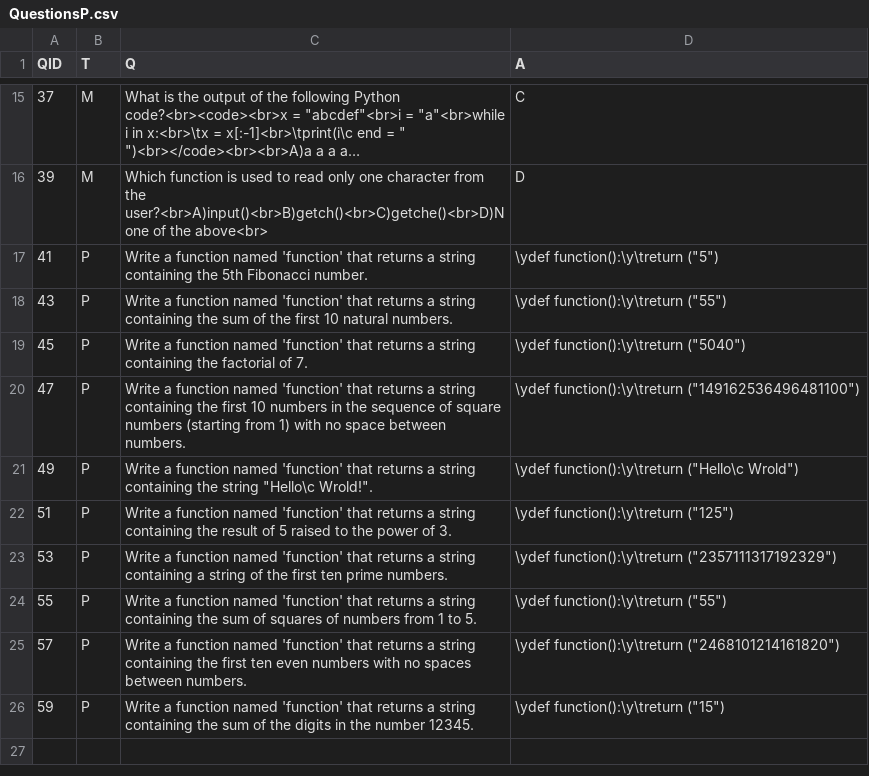
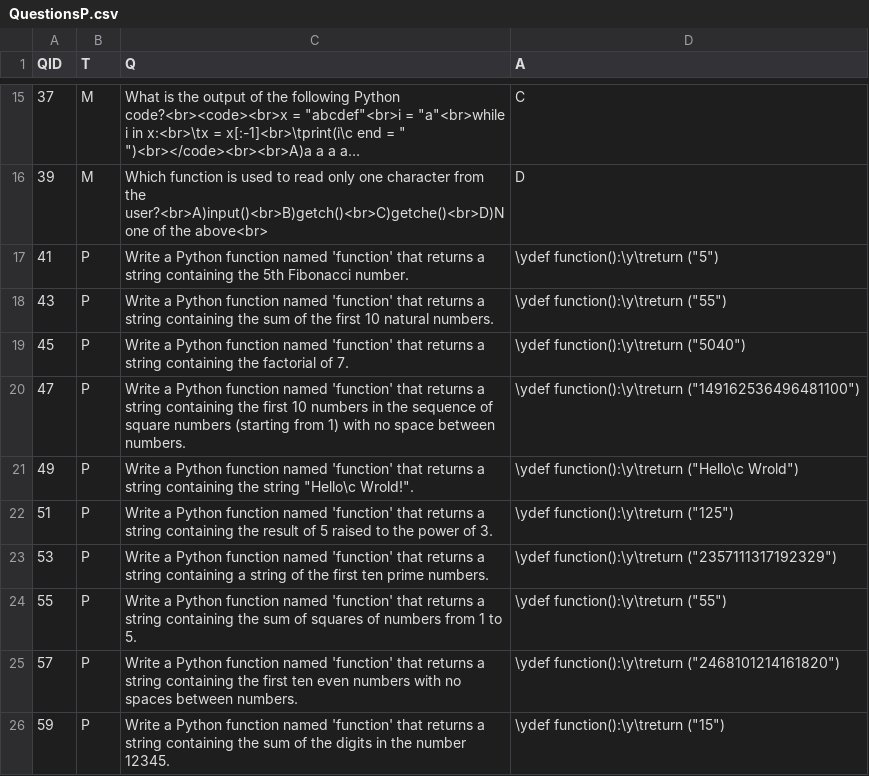
Before and after one commit to benvarian/networks-assignment, a CSV file: Question-Bank/QuestionCSV/QuestionsP.csv, drawn as a sheet; only a part is shown, gaps mark what is left out; long unchanged cells end in ….

Commit message:
more descriptive programming questions

```diff
--- a/Question-Bank/QuestionCSV/QuestionsP.csv
+++ b/Question-Bank/QuestionCSV/QuestionsP.csv
@@ -16,11 +16,11 @@
 39,M,Which function is used to read only one character from the user?<br>A)input()<br>B)getch()<br>C)getche()<br>D)None of the above<br>,D
-41,P,Write a function named 'function' that returns a string containing the 5th Fibonacci number.,\ydef function():\y\treturn ("5")
-43,P,Write a function named 'function' that returns a string containing the sum of the first 10 natural numbers.,\ydef function():\y\treturn ("55")
-45,P,Write a function named 'function' that returns a string containing the factorial of 7.,\ydef function():\y\treturn ("5040")
-47,P,Write a function named 'function' that returns a string containing the first 10 numbers in the sequence of square numbers (starting from 1) with no space between numbers.,\ydef function():\y\treturn ("149162536496481100")
-49,P,Write a function named 'function' that returns a string containing the string "Hello\c Wrold!".,\ydef function():\y\treturn ("Hello\c Wrold")
-51,P,Write a function named 'function' that returns a string containing the result of 5 raised to the power of 3.,\ydef function():\y\treturn ("125")
-53,P,Write a function named 'function' that returns a string containing a string of the first ten prime numbers.,\ydef function():\y\treturn ("2357111317192329")
-55,P,Write a function named 'function' that returns a string containing the sum of squares of numbers from 1 to 5.,\ydef function():\y\treturn ("55")
-57,P,Write a function named 'function' that returns a string containing the first ten even numbers with no spaces between numbers.,\ydef function():\y\treturn ("2468101214161820")
-59,P,Write a function named 'function' that returns a string containing the sum of the digits in the number 12345.,\ydef function():\y\treturn ("15")
+41,P,Write a Python function named 'function' that returns a string containing the 5th Fibonacci number.,\ydef function():\y\treturn ("5")
+43,P,Write a Python function named 'function' that returns a string containing the sum of the first 10 natural numbers.,\ydef function():\y\treturn ("55")
+45,P,Write a Python function named 'function' that returns a string containing the factorial of 7.,\ydef function():\y\treturn ("5040")
+47,P,Write a Python function named 'function' that returns a string containing the first 10 numbers in the sequence of square numbers (starting from 1) with no space between numbers.,\ydef function():\y\treturn ("149162536496481100")
+49,P,Write a Python function named 'function' that returns a string containing the string "Hello\c Wrold!".,\ydef function():\y\treturn ("Hello\c Wrold")
+51,P,Write a Python function named 'function' that returns a string containing the result of 5 raised to the power of 3.,\ydef function():\y\treturn ("125")
+53,P,Write a Python function named 'function' that returns a string containing a string of the first ten prime numbers.,\ydef function():\y\treturn ("2357111317192329")
+55,P,Write a Python function named 'function' that returns a string containing the sum of squares of numbers from 1 to 5.,\ydef function():\y\treturn ("55")
+57,P,Write a Python function named 'function' that returns a string containing the first ten even numbers with no spaces between numbers.,\ydef function():\y\treturn ("2468101214161820")
+59,P,Write a Python function named 'function' that returns a string containing the sum of the digits in the number 12345.,\ydef function():\y\treturn ("15")
```
Also changed, not shown: Question-Bank/QuestionCSV/QuestionsC.csv.
